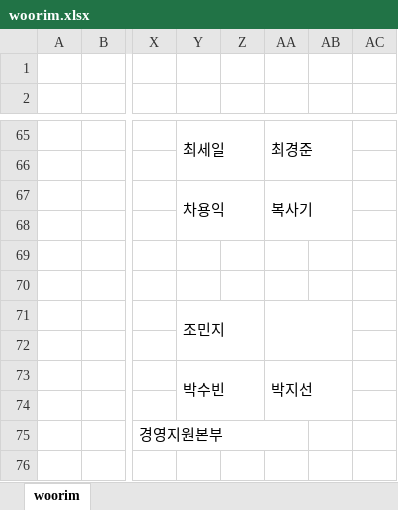
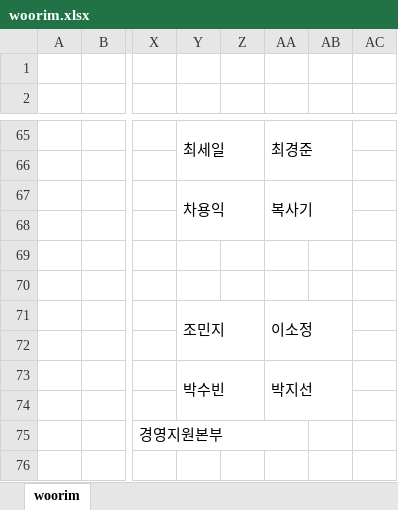
Before and after one commit to Cowave-Office/office-map, an Excel workbook: woorim.xlsx, sheet woorim, drawn as a sheet; only a part is shown, gaps mark what is left out; values as stored, in another font and other column widths than the file's, no cell formats; the diff names each change by its address in the sheet, - before the commit and + after, or states it on an @@ line.

Commit message:
Add files via upload

```diff
--- a/woorim.xlsx (sheet woorim)
+++ b/woorim.xlsx (sheet woorim)
-AA71: (empty)
+AA71: 이소정
```
Also changed, not shown: cell formats.
